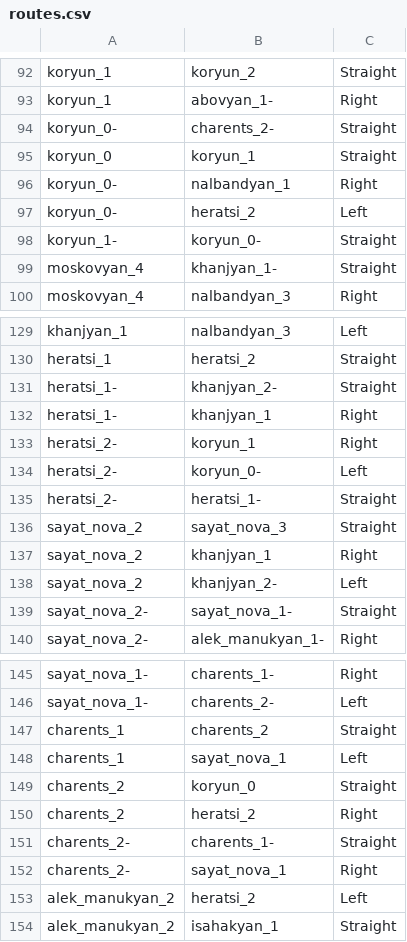
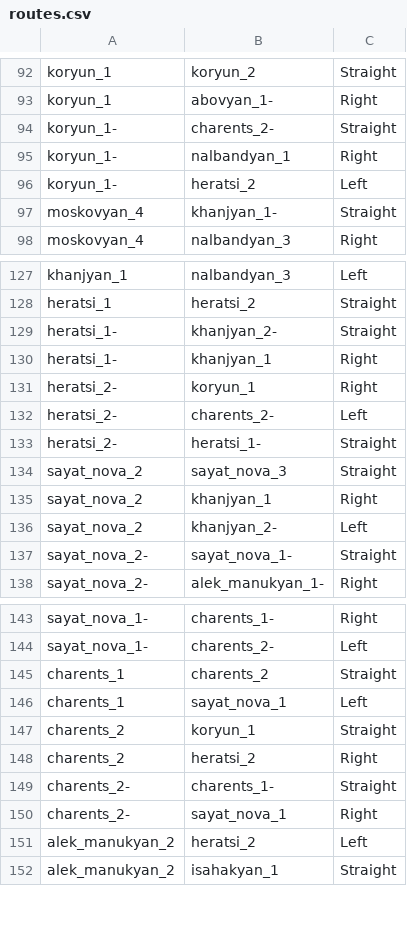
Before and after one commit to margalstyan/live-traffic-data, a CSV file: data/routes.csv, drawn as a sheet; only a part is shown, gaps mark what is left out.

```diff
--- a/data/routes.csv
+++ b/data/routes.csv
@@ -93,7 +93,5 @@ koryun_1,koryun_2,Straight
 koryun_1,abovyan_1-,Right
-koryun_0-,charents_2-,Straight
-koryun_0,koryun_1,Straight
-koryun_0-,nalbandyan_1,Right
-koryun_0-,heratsi_2,Left
-koryun_1-,koryun_0-,Straight
+koryun_1-,charents_2-,Straight
+koryun_1-,nalbandyan_1,Right
+koryun_1-,heratsi_2,Left
 moskovyan_4,khanjyan_1-,Straight
@@ -133,3 +131,3 @@ heratsi_1-,khanjyan_1,Right
 heratsi_2-,koryun_1,Right
-heratsi_2-,koryun_0-,Left
+heratsi_2-,charents_2-,Left
 heratsi_2-,heratsi_1-,Straight
@@ -148,3 +146,3 @@ charents_1,charents_2,Straight
 charents_1,sayat_nova_1,Left
-charents_2,koryun_0,Straight
+charents_2,koryun_1,Straight
 charents_2,heratsi_2,Right
```
Also changed, not shown: data/junctions.csv, data/points.csv, 12 other files.
